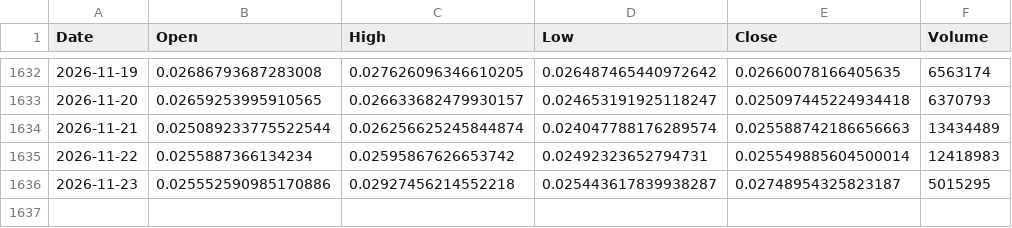
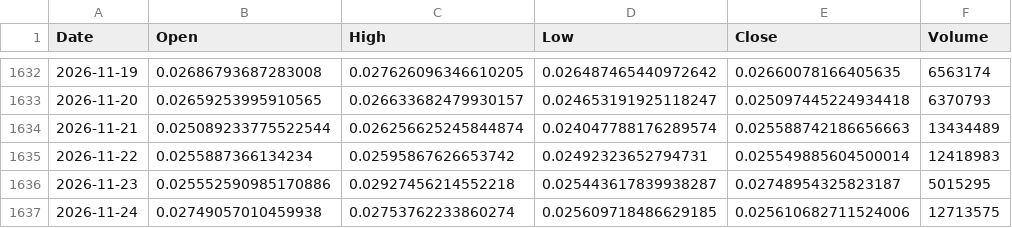
Before and after one commit to andyc1050/kaspa-rf-dashboard, a CSV file: data/kaspa_daily_ohlcv.csv, drawn as a sheet; only a part is shown, gaps mark what is left out; the diff names each change by its address in the sheet, - before the commit and + after, or states it on an @@ line.

```diff
--- a/data/kaspa_daily_ohlcv.csv
+++ b/data/kaspa_daily_ohlcv.csv
+row 1637: 2026-11-24 | 0.02749057010459938 | 0.02753762233860274 | 0.025609718486629185 | 0.025610682711524006 | 12713575
```
